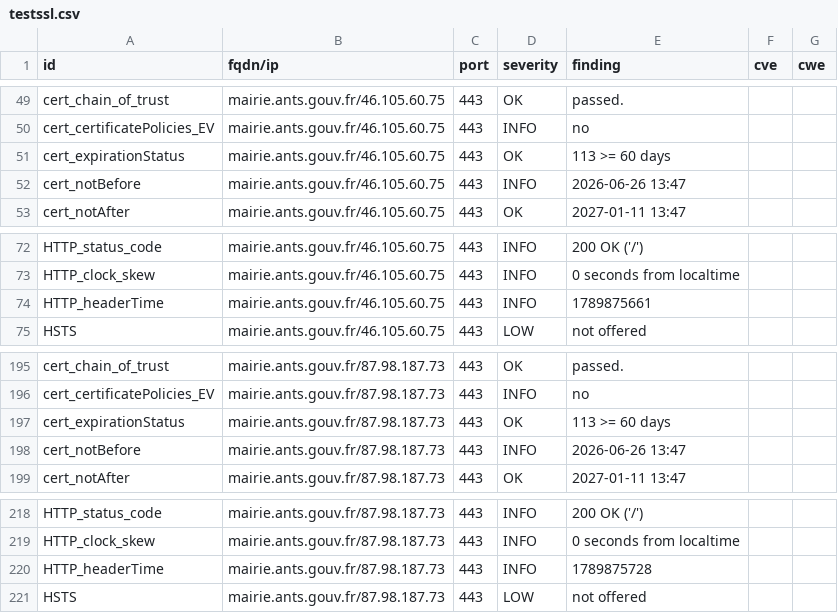
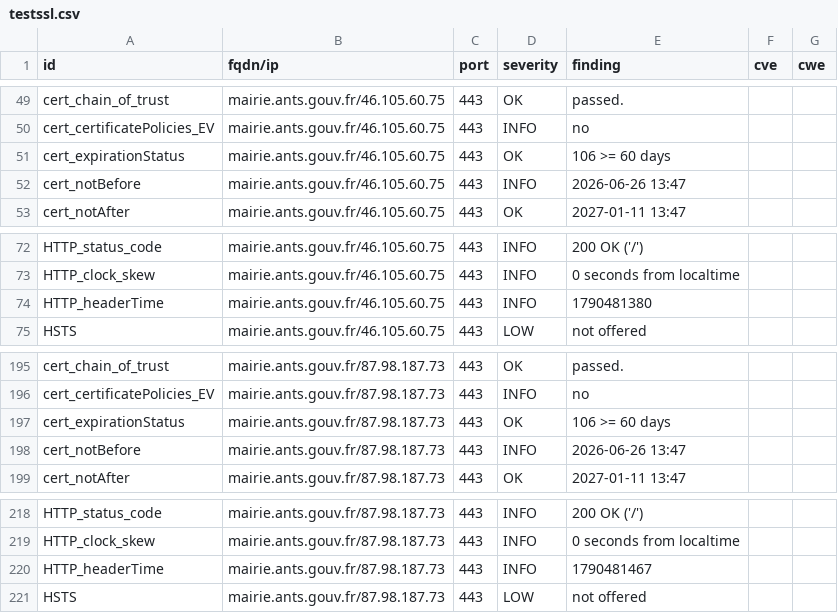
Before and after one commit to Eric-Hei/mondashlorden20minutes, a CSV file: results/aHR0cHM6Ly9tYWlyaWUuYW50cy5nb3V2LmZyLz9sYW5nPWZy/testssl.csv, drawn as a sheet; only a part is shown, gaps mark what is left out.

```diff
--- a/results/aHR0cHM6Ly9tYWlyaWUuYW50cy5nb3V2LmZyLz9sYW5nPWZy/testssl.csv
+++ b/results/aHR0cHM6Ly9tYWlyaWUuYW50cy5nb3V2LmZyLz9sYW5nPWZy/testssl.csv
@@ -50,3 +50,3 @@
 "cert_certificatePolicies_EV","mairie.ants.gouv.fr/46.105.60.75","443","INFO","no","",""
-"cert_expirationStatus","mairie.ants.gouv.fr/46.105.60.75","443","OK","113 >= 60 days","",""
+"cert_expirationStatus","mairie.ants.gouv.fr/46.105.60.75","443","OK","106 >= 60 days","",""
 "cert_notBefore","mairie.ants.gouv.fr/46.105.60.75","443","INFO","2026-06-26 13:47","",""
@@ -73,3 +73,3 @@
 "HTTP_clock_skew","mairie.ants.gouv.fr/46.105.60.75","443","INFO","0 seconds from localtime","",""
-"HTTP_headerTime","mairie.ants.gouv.fr/46.105.60.75","443","INFO","1789875661","",""
+"HTTP_headerTime","mairie.ants.gouv.fr/46.105.60.75","443","INFO","1790481380","",""
 "HSTS","mairie.ants.gouv.fr/46.105.60.75","443","LOW","not offered","",""
@@ -196,3 +196,3 @@
 "cert_certificatePolicies_EV","mairie.ants.gouv.fr/87.98.187.73","443","INFO","no","",""
-"cert_expirationStatus","mairie.ants.gouv.fr/87.98.187.73","443","OK","113 >= 60 days","",""
+"cert_expirationStatus","mairie.ants.gouv.fr/87.98.187.73","443","OK","106 >= 60 days","",""
 "cert_notBefore","mairie.ants.gouv.fr/87.98.187.73","443","INFO","2026-06-26 13:47","",""
@@ -219,3 +219,3 @@
 "HTTP_clock_skew","mairie.ants.gouv.fr/87.98.187.73","443","INFO","0 seconds from localtime","",""
-"HTTP_headerTime","mairie.ants.gouv.fr/87.98.187.73","443","INFO","1789875728","",""
+"HTTP_headerTime","mairie.ants.gouv.fr/87.98.187.73","443","INFO","1790481467","",""
 "HSTS","mairie.ants.gouv.fr/87.98.187.73","443","LOW","not offered","",""
```
Also changed, not shown: 11 other files.
